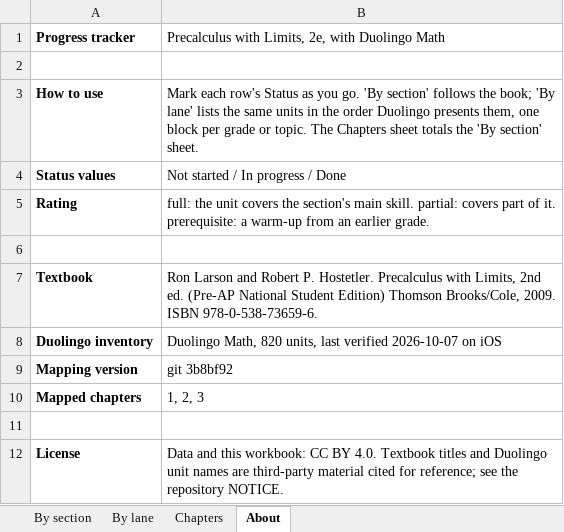
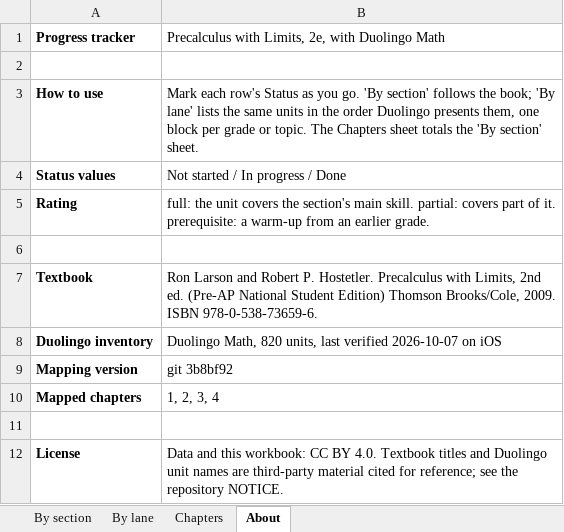
Before and after one commit to montge/pre-calculus-tutor, an Excel workbook: dist/progress-tracker.xlsx, sheet About, drawn as a sheet; values as stored, in another font and other column widths than the file's, no borders; the diff names each change by its address in the sheet, - before the commit and + after, or states it on an @@ line.

```diff
--- a/dist/progress-tracker.xlsx (sheet About)
+++ b/dist/progress-tracker.xlsx (sheet About)
-B10: 1, 2, 3
+B10: 1, 2, 3, 4
```
Also changed, not shown: sheet By section, sheet By lane, 12 other files.
